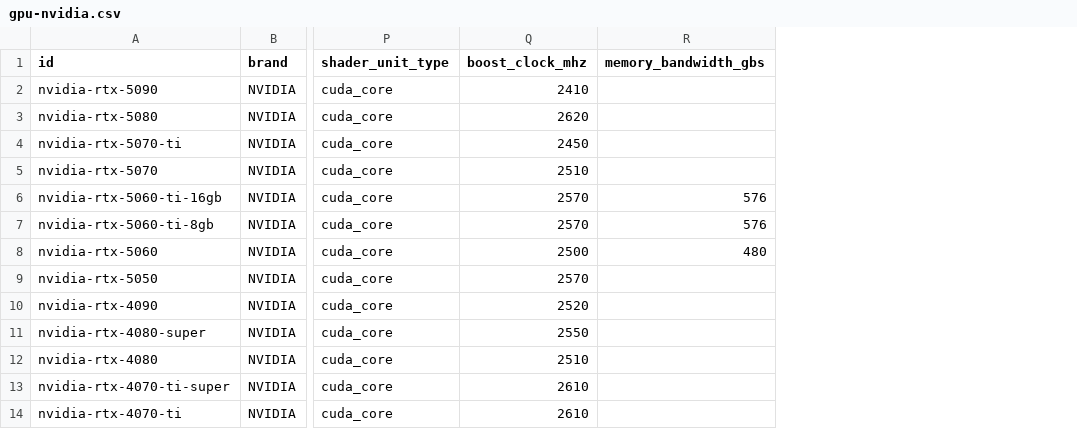
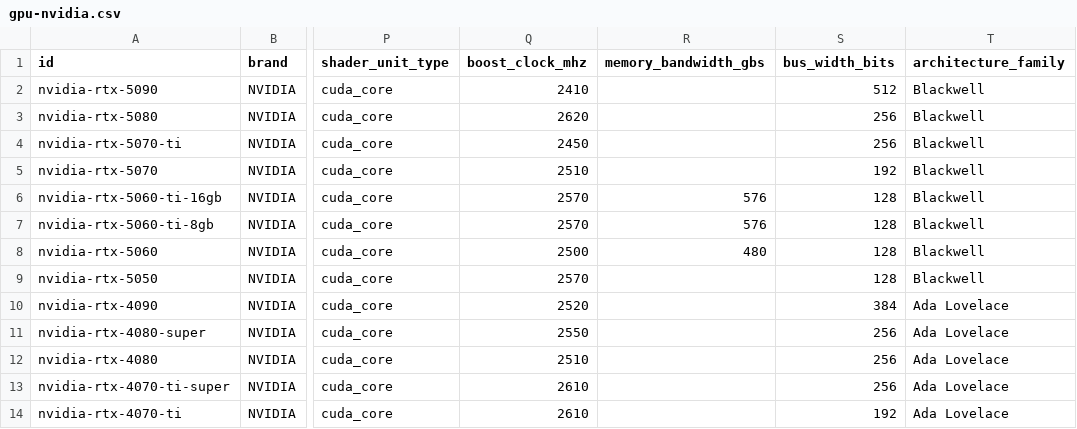
Before and after one commit to BD911-Coder/anneal, a CSV file: data/parts/gpu-nvidia.csv, drawn as a sheet; only a part is shown, gaps mark what is left out; the diff names each change by its address in the sheet, - before the commit and + after, or states it on an @@ line.

```diff
--- a/data/parts/gpu-nvidia.csv
+++ b/data/parts/gpu-nvidia.csv
+column S (bus_width_bits), rows 2-14: 512 | 256 | 256 | 192 | 128 | 128 | 128 | 128 | 384 | 256 | 256 | 256 | 192
+column T (architecture_family), rows 2-14: Blackwell | Blackwell | Blackwell | Blackwell | Blackwell | Blackwell | Blackwell | Blackwell | Ada Lovelace | Ada Lovelace | Ada Lovelace | Ada Lovelace | Ada Lovelace
```
Also changed, not shown: data/parts/cpu-amd.csv, data/parts/cpu-intel.csv, 10 other files.
